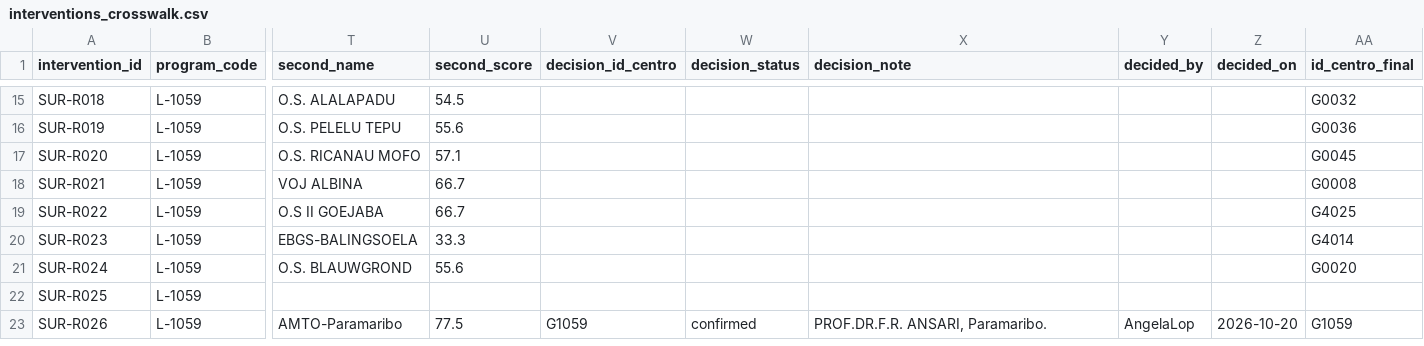
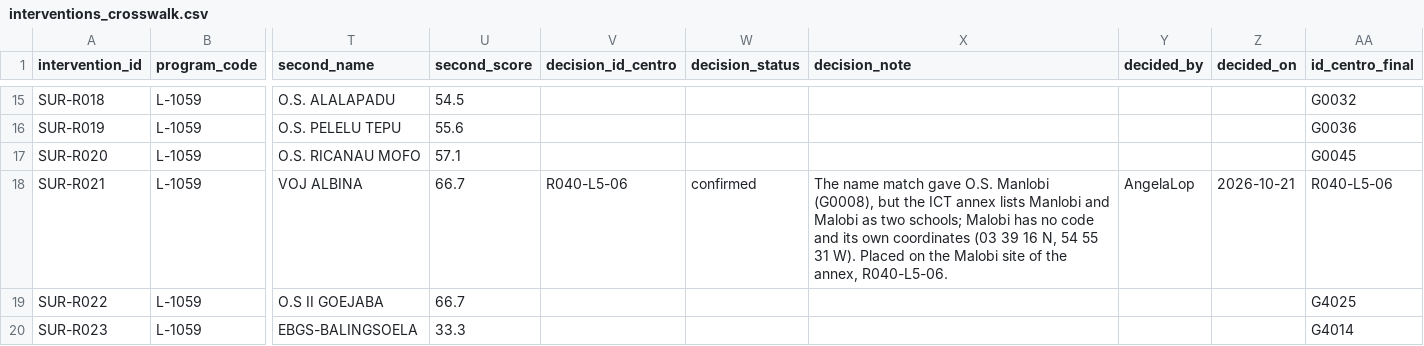
Before and after one commit to AngelaLop/lac_schools_platform, a CSV file: data/curation/SUR/interventions_crosswalk.csv, drawn as a sheet; only a part is shown, gaps mark what is left out; the shorter side is filled out with more unchanged rows; the diff names each change by its address in the sheet, - before the commit and + after, or states it on an @@ line.

```diff
--- a/data/curation/SUR/interventions_crosswalk.csv
+++ b/data/curation/SUR/interventions_crosswalk.csv
-V18 (decision_id_centro): (empty)
+V18 (decision_id_centro): R040-L5-06
-W18 (decision_status): (empty)
+W18 (decision_status): confirmed
-X18 (decision_note): (empty)
+X18 (decision_note): The name match gave O.S. Manlobi (G0008), but the ICT annex lists Manlobi and Malobi as two schools; Malobi has no code and its own coordinates (03 39 16 N, 54 55 31 W). Placed on the Malobi site of the annex, R040-L5-06.
-Y18 (decided_by): (empty)
+Y18 (decided_by): AngelaLop
-Z18 (decided_on): (empty)
+Z18 (decided_on): 2026-10-21
-AA18 (id_centro_final): G0008
+AA18 (id_centro_final): R040-L5-06
```
Also changed, not shown: 1 other file.
